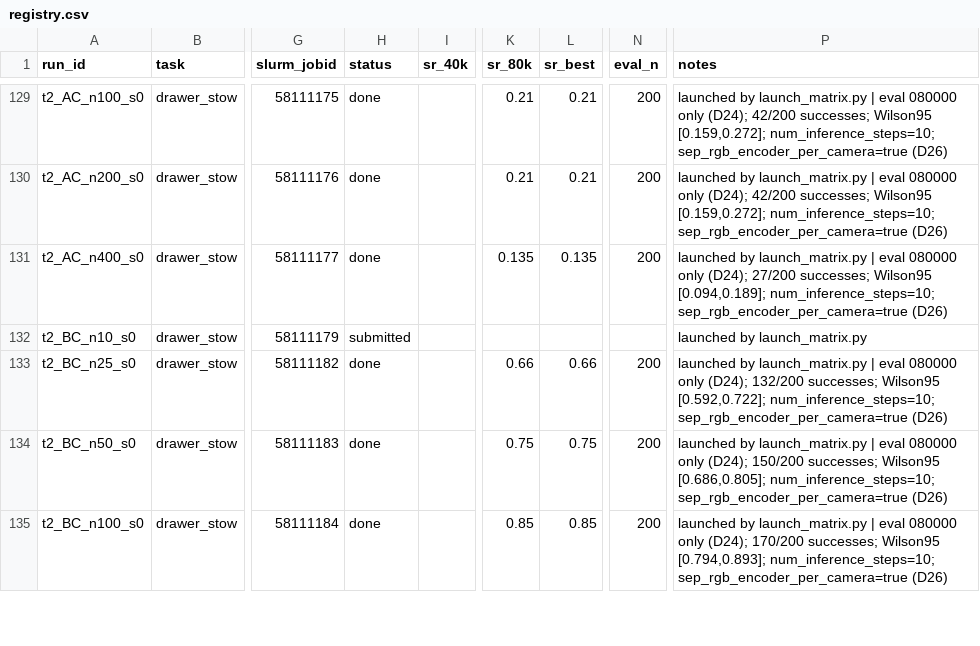
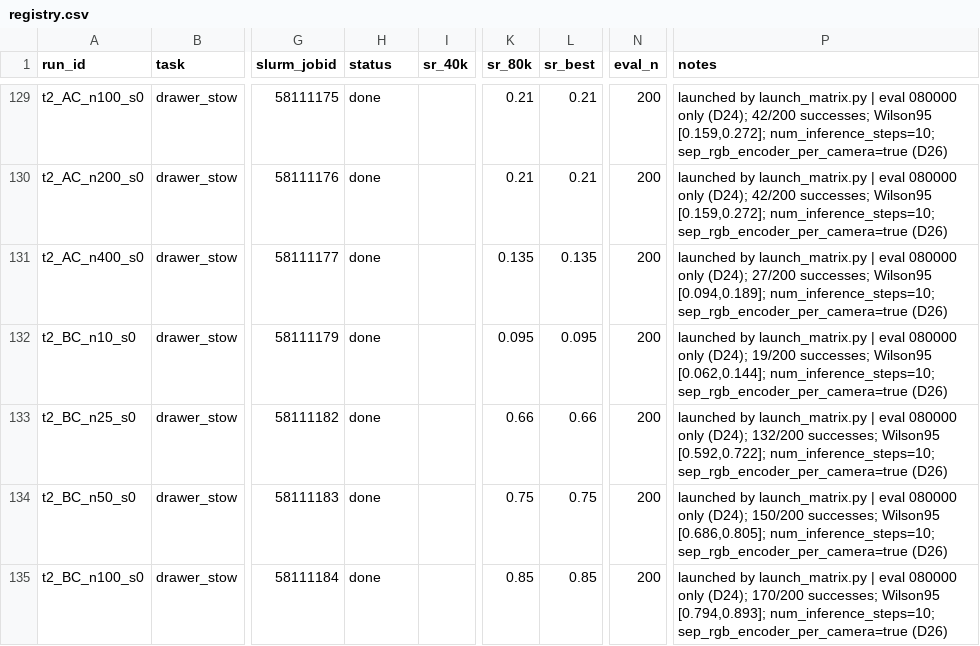
Before and after one commit to OliEfr/cost_of_generality, a CSV file: experiments/registry.csv, drawn as a sheet; only a part is shown, gaps mark what is left out; the diff names each change by its address in the sheet, - before the commit and + after, or states it on an @@ line.

```diff
--- a/experiments/registry.csv
+++ b/experiments/registry.csv
-H132 (status): submitted
+H132 (status): done
-K132 (sr_80k): (empty)
+K132 (sr_80k): 0.095
-L132 (sr_best): (empty)
+L132 (sr_best): 0.095
-N132 (eval_n): (empty)
+N132 (eval_n): 200
-P132 (notes): …by launch_matrix.py
+P132 (notes): …by launch_matrix.py | eval 080000 only (D24); 19/200 successes; Wilson95 [0.062,0.144]; num_inference_steps=10; sep_rgb_encoder_per_camera=true (D26)
```
Also changed, not shown: experiments/cluster_jobs.csv, experiments/gen_stats.csv, 7 other files.
